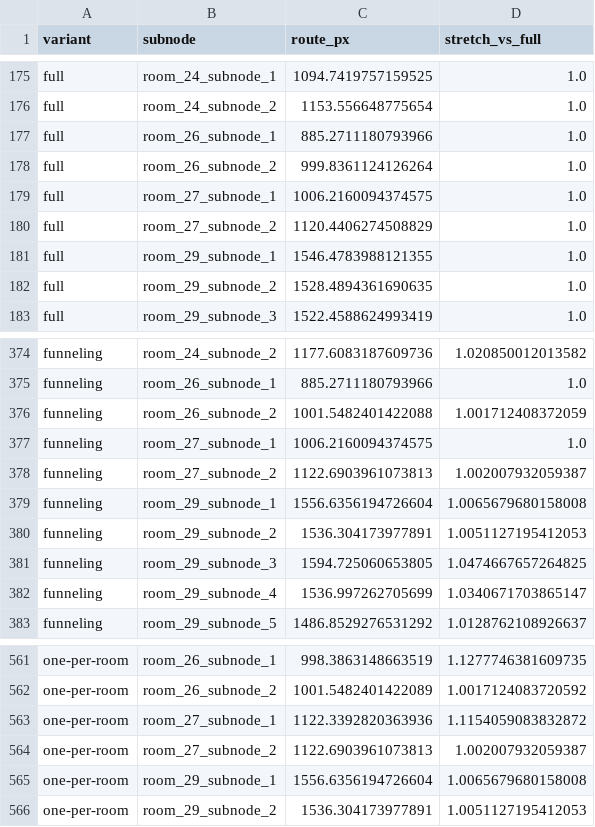
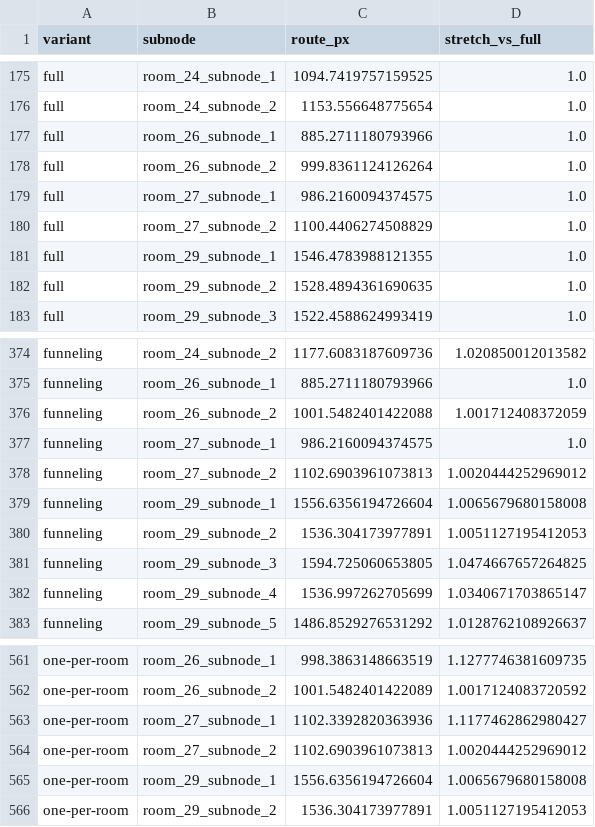
Before and after one commit to YaqoobAnsari/Tesseract2, a CSV file: results/evaluation/FunnelingAblation/ablation_FF part 1upE.csv, drawn as a sheet; only a part is shown, gaps mark what is left out.

```diff
--- a/results/evaluation/FunnelingAblation/ablation_FF part 1upE.csv
+++ b/results/evaluation/FunnelingAblation/ablation_FF part 1upE.csv
@@ -178,4 +178,4 @@ full,room_26_subnode_1,885.2711180793966,1.0
 full,room_26_subnode_2,999.8361124126264,1.0
-full,room_27_subnode_1,1006.2160094374575,1.0
-full,room_27_subnode_2,1120.4406274508829,1.0
+full,room_27_subnode_1,986.2160094374575,1.0
+full,room_27_subnode_2,1100.4406274508829,1.0
 full,room_29_subnode_1,1546.4783988121355,1.0
@@ -376,4 +376,4 @@ funneling,room_26_subnode_1,885.2711180793966,1.0
 funneling,room_26_subnode_2,1001.5482401422088,1.001712408372059
-funneling,room_27_subnode_1,1006.2160094374575,1.0
-funneling,room_27_subnode_2,1122.6903961073813,1.002007932059387
+funneling,room_27_subnode_1,986.2160094374575,1.0
+funneling,room_27_subnode_2,1102.6903961073813,1.0020444252969012
 funneling,room_29_subnode_1,1556.6356194726604,1.0065679680158008
@@ -562,4 +562,4 @@ one-per-room,room_26_subnode_1,998.3863148663519,1.1277746381609735
 one-per-room,room_26_subnode_2,1001.5482401422089,1.0017124083720592
-one-per-room,room_27_subnode_1,1122.3392820363936,1.1154059083832872
-one-per-room,room_27_subnode_2,1122.6903961073813,1.002007932059387
+one-per-room,room_27_subnode_1,1102.3392820363936,1.1177462862980427
+one-per-room,room_27_subnode_2,1102.6903961073813,1.0020444252969012
 one-per-room,room_29_subnode_1,1556.6356194726604,1.0065679680158008
```
Also changed, not shown: 14 other files.
